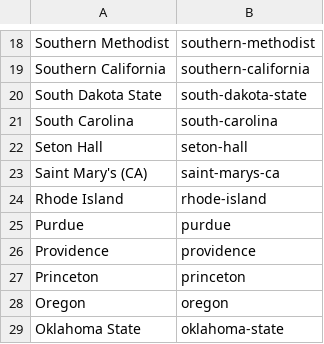
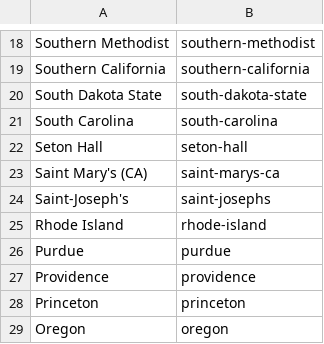
Before and after one commit to scostello28/Bracket-Buster, a CSV file: team_list/2016-tourney-teams .csv, drawn as a sheet; only a part is shown, gaps mark what is left out; the shorter side is filled out with more unchanged rows; the diff names each change by its address in the sheet, - before the commit and + after, or states it on an @@ line.

```diff
--- a/team_list/2016-tourney-teams .csv
+++ b/team_list/2016-tourney-teams .csv
+row 24: Saint-Joseph's | saint-josephs
```
Also changed, not shown: 7 other files.
